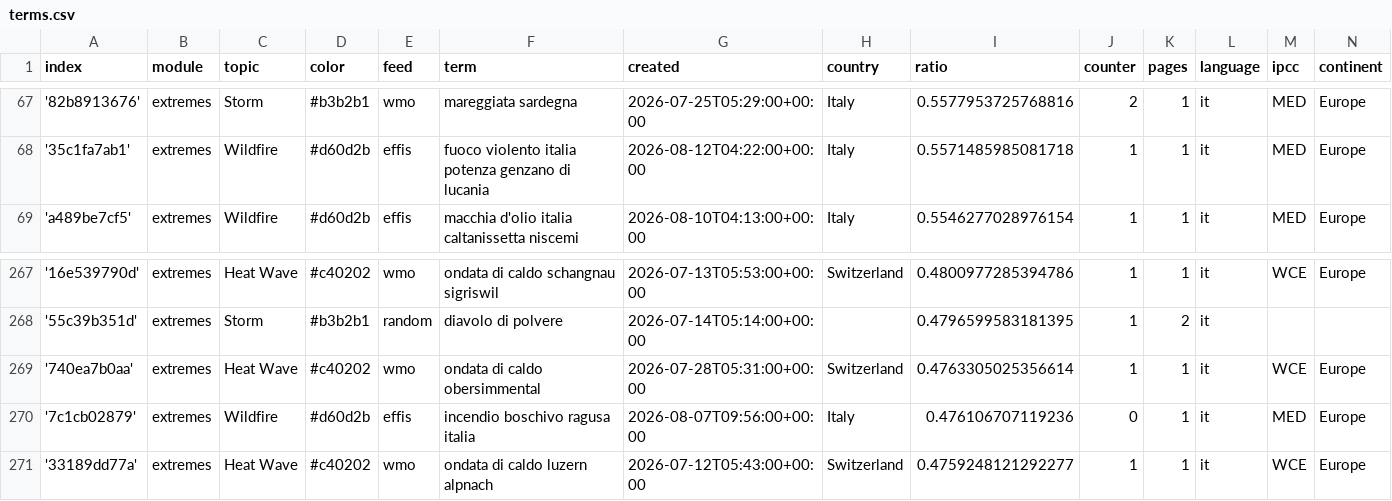
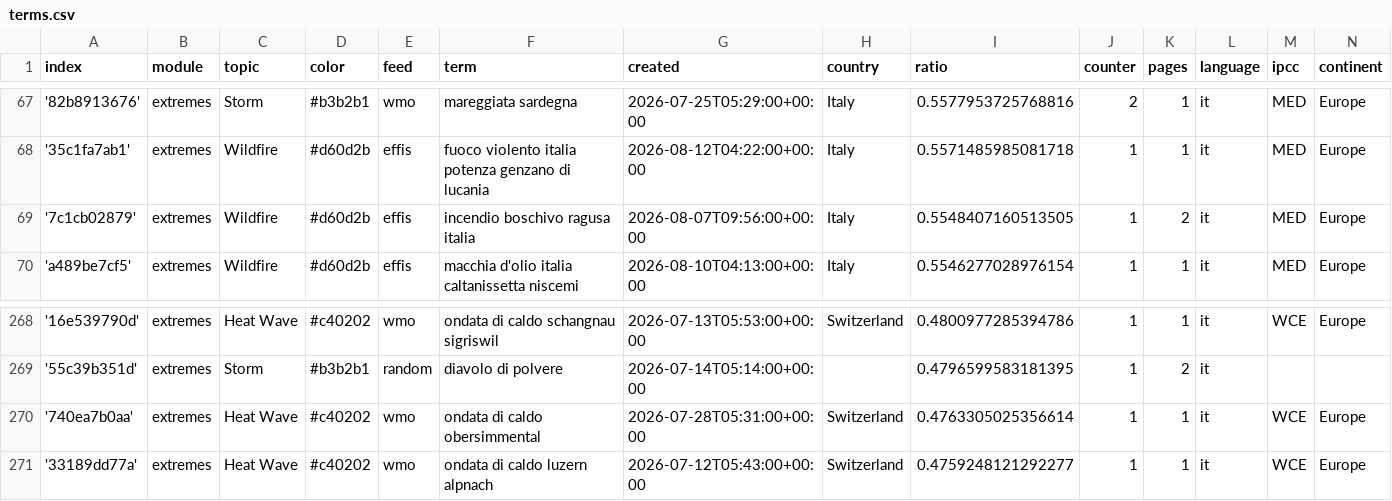
Before and after one commit to annajungfleischnews/italianExtremes, a CSV file: terms.csv, drawn as a sheet; only a part is shown, gaps mark what is left out.

Commit message:
Commit from GitHub Actions (harvest:0.0)

```diff
--- a/terms.csv
+++ b/terms.csv
@@ -68,2 +68,3 @@ index,module,topic,color,feed,term,created,country,ratio,counter,pages,language,
 '35c1fa7ab1',extremes,Wildfire,#d60d2b,effis,fuoco violento italia potenza genzano di lucania,2026-08-12T04:22:00+00:00,Italy,0.5571485985081718,1,1,it,MED,Europe
+'7c1cb02879',extremes,Wildfire,#d60d2b,effis,incendio boschivo ragusa italia,2026-08-07T09:56:00+00:00,Italy,0.5548407160513505,1,2,it,MED,Europe
 'a489be7cf5',extremes,Wildfire,#d60d2b,effis,macchia d'olio italia caltanissetta niscemi,2026-08-10T04:13:00+00:00,Italy,0.5546277028976154,1,1,it,MED,Europe
@@ -269,3 +270,2 @@ index,module,topic,color,feed,term,created,country,ratio,counter,pages,language,
 '740ea7b0aa',extremes,Heat Wave,#c40202,wmo,ondata di caldo obersimmental,2026-07-28T05:31:00+00:00,Switzerland,0.4763305025356614,1,1,it,WCE,Europe
-'7c1cb02879',extremes,Wildfire,#d60d2b,effis,incendio boschivo ragusa italia,2026-08-07T09:56:00+00:00,Italy,0.476106707119236,0,1,it,MED,Europe
 '33189dd77a',extremes,Heat Wave,#c40202,wmo,ondata di caldo luzern alpnach,2026-07-12T05:43:00+00:00,Switzerland,0.4759248121292277,1,1,it,WCE,Europe
```
